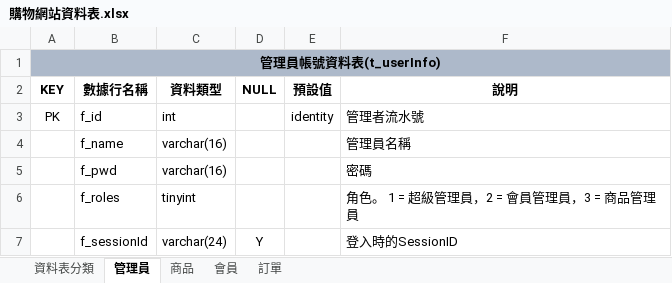
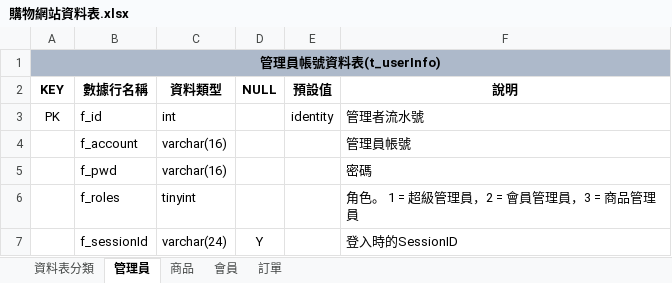
Before and after one commit to wer7890/ShoppingDB, an Excel workbook: 購物網站資料表.xlsx, sheet 管理員, drawn as a sheet; values as stored, in another font and other column widths than the file's, no borders; removed rows and columns are numbered as before the commit, all else as after; the diff names each change by its address in the sheet, - before the commit and + after, or states it on an @@ line.

```diff
--- a/購物網站資料表.xlsx (sheet 管理員)
+++ b/購物網站資料表.xlsx (sheet 管理員)
-row 4:  | f_name | varchar(16) |  |  | 管理員名稱
+row 4:  | f_account | varchar(16) |  |  | 管理員帳號
```
Also changed, not shown: sheet 會員, sheet 商品, 1 other file.
